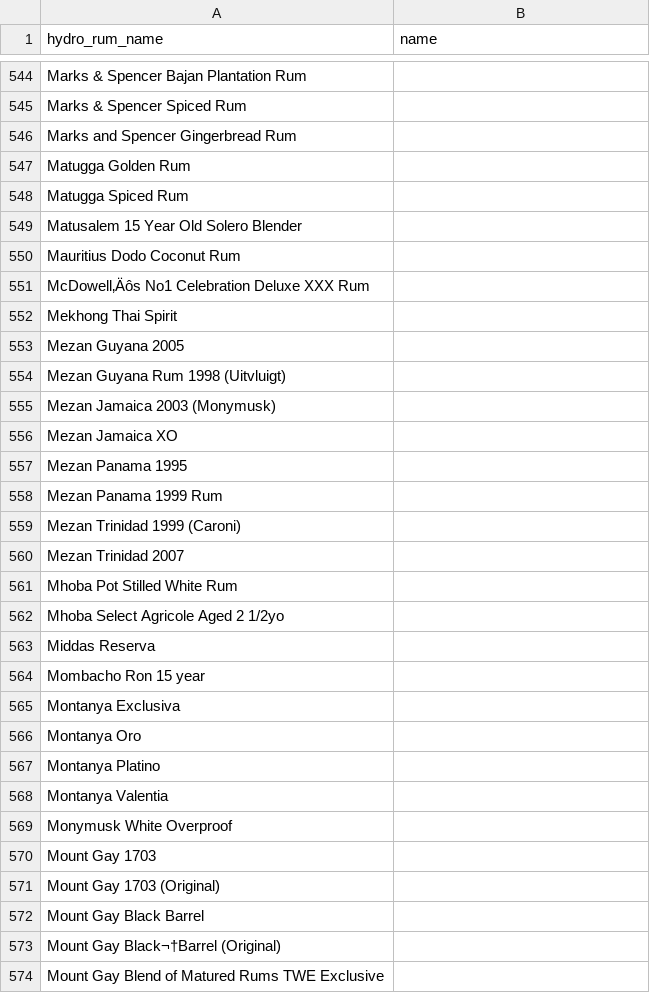
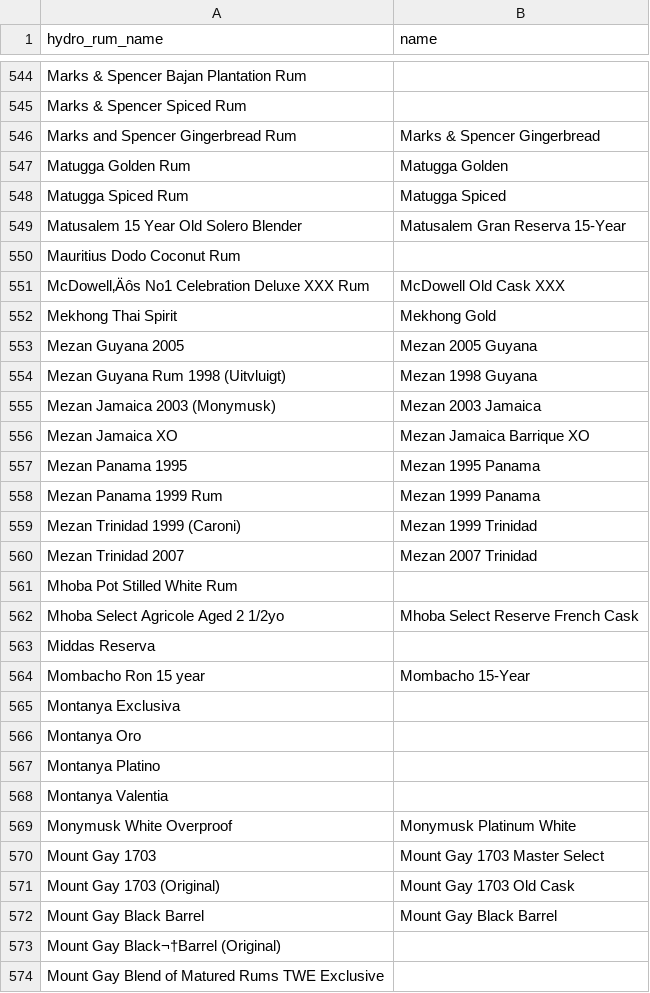
Before and after one commit to jebyrnes/rum_data, a CSV file: data/hydro_rr_lut.csv, drawn as a sheet; only a part is shown, gaps mark what is left out; the diff covers the shown part only.

Commit message:
updating LUTs through mount gay

```diff
--- a/data/hydro_rr_lut.csv
+++ b/data/hydro_rr_lut.csv
@@ -546,4 +546,4 @@ Marks & Spencer Spiced Rum,,
-Marks and Spencer Gingerbread Rum,,
-Matugga Golden Rum,,
-Matugga Spiced Rum,,
-Matusalem 15 Year Old Solero Blender,,
+Marks and Spencer Gingerbread Rum,Marks & Spencer Gingerbread
+Matugga Golden Rum,Matugga Golden
+Matugga Spiced Rum,Matugga Spiced
+Matusalem 15 Year Old Solero Blender,Matusalem Gran Reserva 15-Year
@@ -551,10 +551,10 @@ Mauritius Dodo Coconut Rum,,
-McDowell‚Äôs No1 Celebration Deluxe XXX Rum,,
-Mekhong Thai Spirit,,
-Mezan Guyana 2005,,
-Mezan Guyana Rum 1998 (Uitvluigt),,
-Mezan Jamaica 2003 (Monymusk),,
-Mezan Jamaica XO,,
-Mezan Panama 1995,,
-Mezan Panama 1999 Rum,,
-Mezan Trinidad 1999 (Caroni),,
-Mezan Trinidad 2007,,
+McDowell‚Äôs No1 Celebration Deluxe XXX Rum,McDowell Old Cask XXX
+Mekhong Thai Spirit,Mekhong Gold
+Mezan Guyana 2005,Mezan 2005 Guyana
+Mezan Guyana Rum 1998 (Uitvluigt),Mezan 1998 Guyana
+Mezan Jamaica 2003 (Monymusk),Mezan 2003 Jamaica
+Mezan Jamaica XO,Mezan Jamaica Barrique XO
+Mezan Panama 1995,Mezan 1995 Panama
+Mezan Panama 1999 Rum,Mezan 1999 Panama
+Mezan Trinidad 1999 (Caroni),Mezan 1999 Trinidad
+Mezan Trinidad 2007,Mezan 2007 Trinidad
@@ -562 +562 @@ Mhoba Pot Stilled White Rum,,
-Mhoba Select Agricole Aged 2 1/2yo,,
+Mhoba Select Agricole Aged 2 1/2yo,Mhoba Select Reserve French Cask
@@ -564 +564 @@ Middas Reserva,,
-Mombacho Ron 15 year,,
+Mombacho Ron 15 year,Mombacho 15-Year
@@ -569,4 +569,4 @@ Montanya Valentia,,
-Monymusk White Overproof,,
-Mount Gay 1703,,
-Mount Gay 1703 (Original),,
-Mount Gay Black Barrel,,
+Monymusk White Overproof,Monymusk Platinum White
+Mount Gay 1703,Mount Gay 1703 Master Select
+Mount Gay 1703 (Original),Mount Gay 1703 Old Cask
+Mount Gay Black Barrel,Mount Gay Black Barrel
```
Also changed, not shown: 6 edited cells elsewhere in this file, data/systembolaget_rr_lut.csv, 1 other file.
